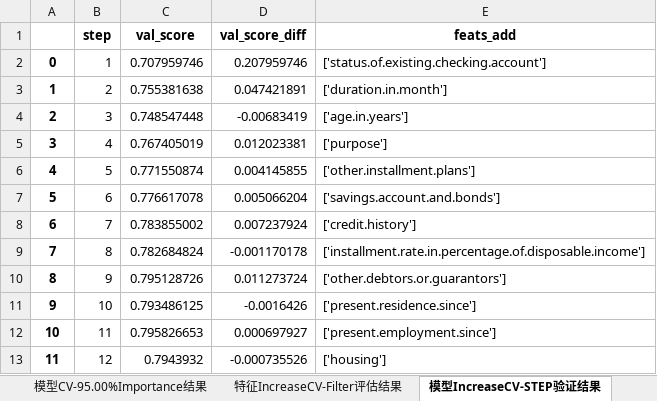
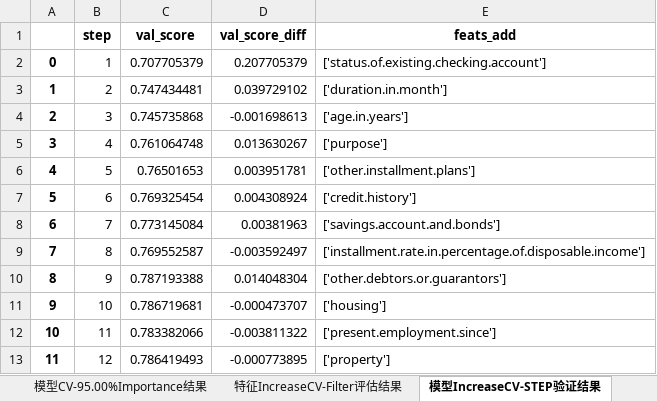
Before and after one commit to whyjust/wgcpy, an Excel workbook: result/feats_seletor_result.xlsx, sheet 模型IncreaseCV-STEP验证结果, drawn as a sheet; values as stored, in another font and other column widths than the file's, no borders; the diff names each change by its address in the sheet, - before the commit and + after, or states it on an @@ line.

```diff
--- a/result/feats_seletor_result.xlsx (sheet 模型IncreaseCV-STEP验证结果)
+++ b/result/feats_seletor_result.xlsx (sheet 模型IncreaseCV-STEP验证结果)
-C2 (val_score): 0.707959746
+C2 (val_score): 0.707705379
-D2 (val_score_diff): 0.207959746
+D2 (val_score_diff): 0.207705379
-C3 (val_score): 0.755381638
+C3 (val_score): 0.747434481
-D3 (val_score_diff): 0.047421891
+D3 (val_score_diff): 0.039729102
-C4 (val_score): 0.748547448
+C4 (val_score): 0.745735868
-D4 (val_score_diff): -0.00683419
+D4 (val_score_diff): -0.001698613
-C5 (val_score): 0.767405019
+C5 (val_score): 0.761064748
-D5 (val_score_diff): 0.012023381
+D5 (val_score_diff): 0.013630267
-C6 (val_score): 0.771550874
+C6 (val_score): 0.76501653
-D6 (val_score_diff): 0.004145855
+D6 (val_score_diff): 0.003951781
-C7 (val_score): 0.776617078
+C7 (val_score): 0.769325454
-D7 (val_score_diff): 0.005066204
+D7 (val_score_diff): 0.004308924
-E7 (feats_add): ['savings.account.and.bonds']
+E7 (feats_add): ['credit.history']
-C8 (val_score): 0.783855002
+C8 (val_score): 0.773145084
-D8 (val_score_diff): 0.007237924
+D8 (val_score_diff): 0.00381963
-E8 (feats_add): ['credit.history']
+E8 (feats_add): ['savings.account.and.bonds']
-C9 (val_score): 0.782684824
+C9 (val_score): 0.769552587
-D9 (val_score_diff): -0.001170178
+D9 (val_score_diff): -0.003592497
-C10 (val_score): 0.795128726
+C10 (val_score): 0.787193388
-D10 (val_score_diff): 0.011273724
+D10 (val_score_diff): 0.014048304
-C11 (val_score): 0.793486125
+C11 (val_score): 0.786719681
-D11 (val_score_diff): -0.0016426
+D11 (val_score_diff): -0.000473707
-E11 (feats_add): ['present.residence.since']
+E11 (feats_add): ['housing']
-C12 (val_score): 0.795826653
+C12 (val_score): 0.783382066
-D12 (val_score_diff): 0.000697927
+D12 (val_score_diff): -0.003811322
-C13 (val_score): 0.7943932
+C13 (val_score): 0.786419493
-D13 (val_score_diff): -0.000735526
+D13 (val_score_diff): -0.000773895
-E13 (feats_add): ['housing']
+E13 (feats_add): ['property']
```
Also changed, not shown: sheet 模型CV-95.00%Importance结果, sheet 特征IncreaseCV-Filter评估结果, sheet 模型CV-Result评估结果, 11 other files.
